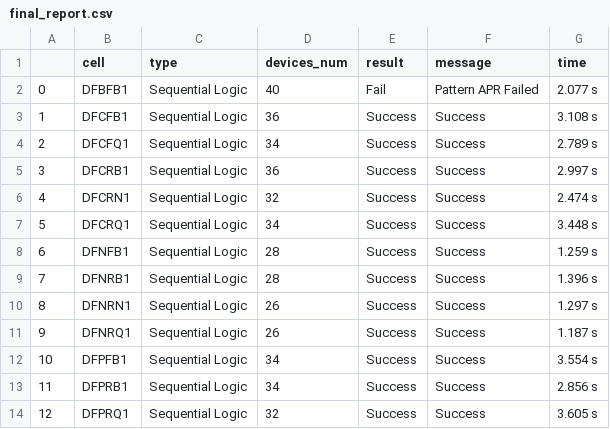
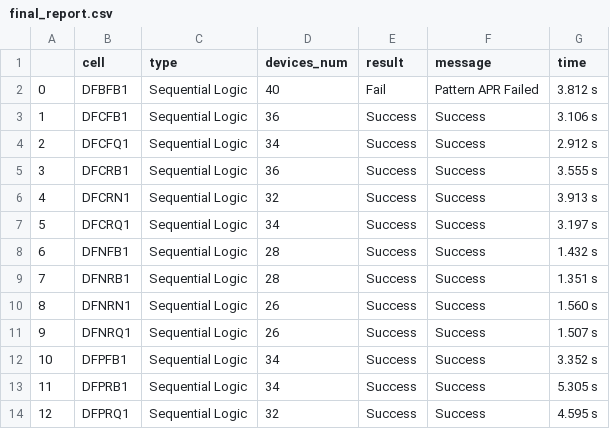
Before and after one commit to leiyuan1989/ipmigration, a CSV file: demo/cell_apr/outputs/c153/final_report.csv, drawn as a sheet.

```diff
--- a/demo/cell_apr/outputs/c153/final_report.csv
+++ b/demo/cell_apr/outputs/c153/final_report.csv
@@ -1,14 +1,14 @@
 ,cell,type,devices_num,result,message,time
-0,DFBFB1,Sequential Logic,40,Fail,Pattern APR Failed,2.077 s
-1,DFCFB1,Sequential Logic,36,Success,Success,3.108 s
-2,DFCFQ1,Sequential Logic,34,Success,Success,2.789 s
-3,DFCRB1,Sequential Logic,36,Success,Success,2.997 s
-4,DFCRN1,Sequential Logic,32,Success,Success,2.474 s
-5,DFCRQ1,Sequential Logic,34,Success,Success,3.448 s
-6,DFNFB1,Sequential Logic,28,Success,Success,1.259 s
-7,DFNRB1,Sequential Logic,28,Success,Success,1.396 s
-8,DFNRN1,Sequential Logic,26,Success,Success,1.297 s
-9,DFNRQ1,Sequential Logic,26,Success,Success,1.187 s
-10,DFPFB1,Sequential Logic,34,Success,Success,3.554 s
-11,DFPRB1,Sequential Logic,34,Success,Success,2.856 s
-12,DFPRQ1,Sequential Logic,32,Success,Success,3.605 s
+0,DFBFB1,Sequential Logic,40,Fail,Pattern APR Failed,3.812 s
+1,DFCFB1,Sequential Logic,36,Success,Success,3.106 s
+2,DFCFQ1,Sequential Logic,34,Success,Success,2.912 s
+3,DFCRB1,Sequential Logic,36,Success,Success,3.555 s
+4,DFCRN1,Sequential Logic,32,Success,Success,3.913 s
+5,DFCRQ1,Sequential Logic,34,Success,Success,3.197 s
+6,DFNFB1,Sequential Logic,28,Success,Success,1.432 s
+7,DFNRB1,Sequential Logic,28,Success,Success,1.351 s
+8,DFNRN1,Sequential Logic,26,Success,Success,1.560 s
+9,DFNRQ1,Sequential Logic,26,Success,Success,1.507 s
+10,DFPFB1,Sequential Logic,34,Success,Success,3.352 s
+11,DFPRB1,Sequential Logic,34,Success,Success,5.305 s
+12,DFPRQ1,Sequential Logic,32,Success,Success,4.595 s
```
Also changed, not shown: 10 other files.
